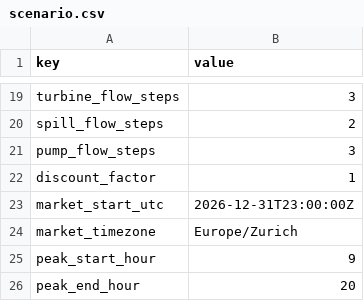
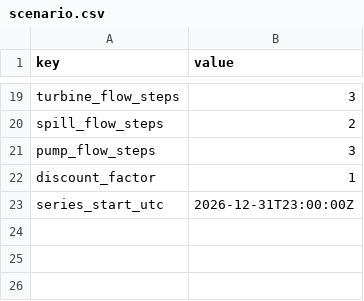
Before and after one commit to Lorenzosan/optiflow, a CSV file: examples/yearly/scenario.csv, drawn as a sheet; only a part is shown, gaps mark what is left out.

```diff
--- a/examples/yearly/scenario.csv
+++ b/examples/yearly/scenario.csv
@@ -22,5 +22,2 @@ pump_flow_steps,3
 discount_factor,1
-market_start_utc,2026-12-31T23:00:00Z
-market_timezone,Europe/Zurich
-peak_start_hour,9
-peak_end_hour,20
+series_start_utc,2026-12-31T23:00:00Z
```
Also changed, not shown: examples/scenario.csv, examples/yearly/scenario_high_operating_cost.csv, 16 other files.
